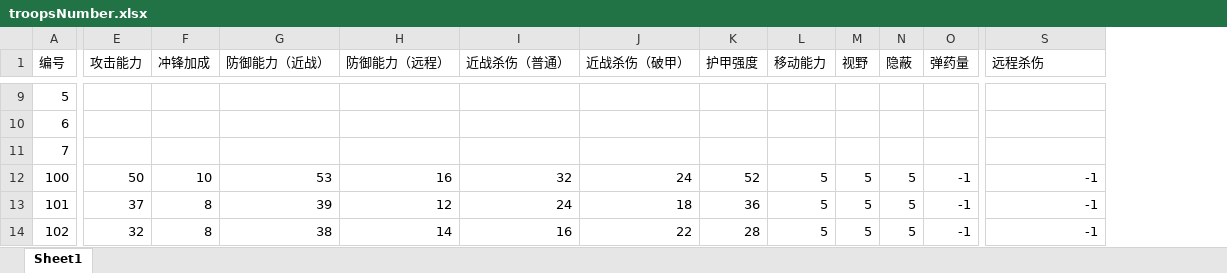
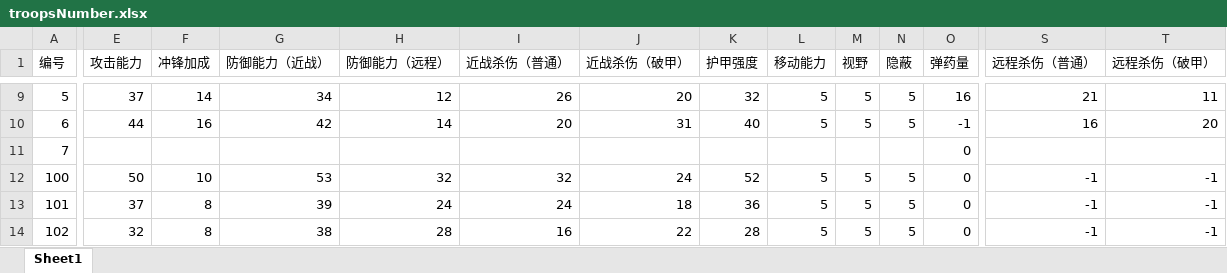
Before and after one commit to ZhangshihaoOO/Navigation-test, an Excel workbook: Assets/NumericalSimulation/Res/Excel2Json2Cs/Output/Excel/troopsNumber.xlsx, sheet Sheet1, drawn as a sheet; only a part is shown, gaps mark what is left out; values as stored, in another font and other column widths than the file's, no borders; the diff covers the shown part only; the diff names each change by its address in the sheet, - before the commit and + after, or states it on an @@ line.

```diff
--- a/Assets/NumericalSimulation/Res/Excel2Json2Cs/Output/Excel/troopsNumber.xlsx (sheet Sheet1)
+++ b/Assets/NumericalSimulation/Res/Excel2Json2Cs/Output/Excel/troopsNumber.xlsx (sheet Sheet1)
+column T (远程杀伤（破甲）), rows 9-14: 11 | 20 |  | -1 | -1 | -1
-S1: 远程杀伤
+S1: 远程杀伤（普通）
-E9 (攻击能力): (empty)
+E9 (攻击能力): 37
-F9 (冲锋加成): (empty)
+F9 (冲锋加成): 14
-G9 (防御能力（近战）): (empty)
+G9 (防御能力（近战）): 34
-H9 (防御能力（远程）): (empty)
+H9 (防御能力（远程）): 12
-I9 (近战杀伤（普通）): (empty)
+I9 (近战杀伤（普通）): 26
-J9 (近战杀伤（破甲）): (empty)
+J9 (近战杀伤（破甲）): 20
-K9 (护甲强度): (empty)
+K9 (护甲强度): 32
-L9:L10 (移动能力): (empty)
+L9:L10 (移动能力): 5
-M9:M10 (视野): (empty)
+M9:M10 (视野): 5
-N9:N10 (隐蔽): (empty)
+N9:N10 (隐蔽): 5
-O9 (弹药量): (empty)
+O9 (弹药量): 16
-S9 (远程杀伤（普通）): (empty)
+S9 (远程杀伤（普通）): 21
-E10 (攻击能力): (empty)
+E10 (攻击能力): 44
-F10 (冲锋加成): (empty)
+F10 (冲锋加成): 16
-G10 (防御能力（近战）): (empty)
+G10 (防御能力（近战）): 42
-H10 (防御能力（远程）): (empty)
+H10 (防御能力（远程）): 14
-I10 (近战杀伤（普通）): (empty)
+I10 (近战杀伤（普通）): 20
-J10 (近战杀伤（破甲）): (empty)
+J10 (近战杀伤（破甲）): 31
-K10 (护甲强度): (empty)
+K10 (护甲强度): 40
-O10 (弹药量): (empty)
+O10 (弹药量): -1
-S10 (远程杀伤（普通）): (empty)
+S10 (远程杀伤（普通）): 16
-O11 (弹药量): (empty)
+O11 (弹药量): 0
-H12 (防御能力（远程）): 16
+H12 (防御能力（远程）): 32
-O12:O14 (弹药量): -1
+O12:O14 (弹药量): 0
-H13 (防御能力（远程）): 12
+H13 (防御能力（远程）): 24
-H14 (防御能力（远程）): 14
+H14 (防御能力（远程）): 28
```
Also changed, not shown: 118 edited cells elsewhere in this sheet, 4 other files.
